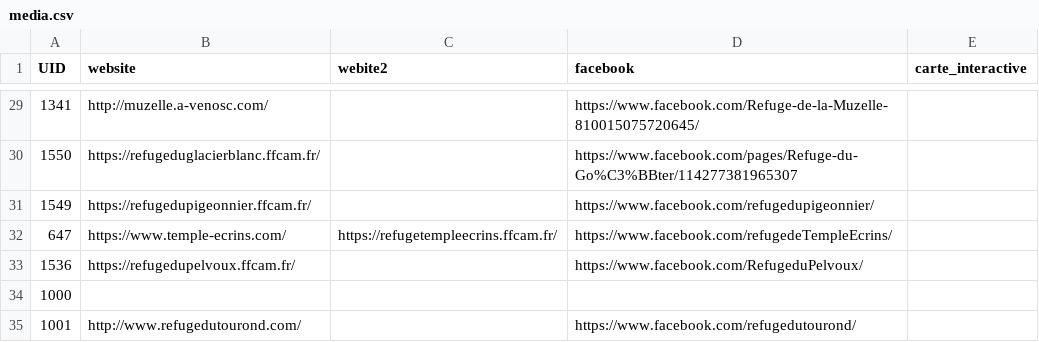
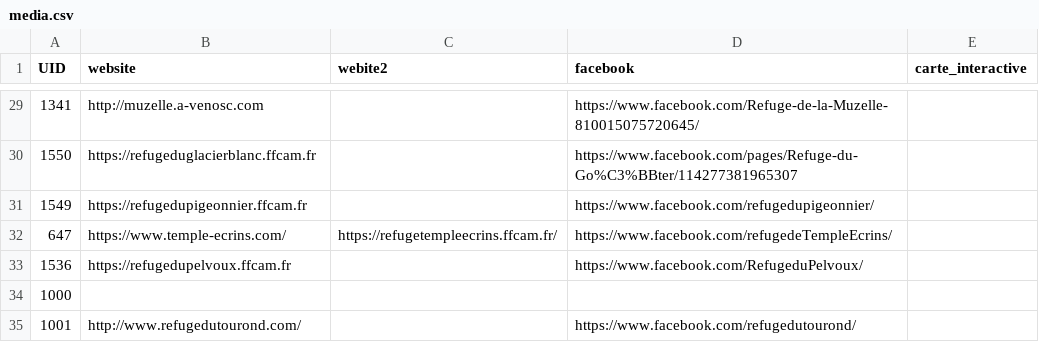
Before and after one commit to Ravenshard/GeoData, a CSV file: data/media.csv, drawn as a sheet; only a part is shown, gaps mark what is left out; the diff covers the shown part only.

```diff
--- a/data/media.csv
+++ b/data/media.csv
@@ -29,6 +29,6 @@ UID;website;webite2;facebook;carte_interactive
-1341;http://muzelle.a-venosc.com/;;https://www.facebook.com/Refuge-de-la-Muzelle-810015075720645/;
-1550;https://refugeduglacierblanc.ffcam.fr/;;https://www.facebook.com/pages/Refuge-du-Go%C3%BBter/114277381965307;
-1549;https://refugedupigeonnier.ffcam.fr/;;https://www.facebook.com/refugedupigeonnier/;
+1341;http://muzelle.a-venosc.com;;https://www.facebook.com/Refuge-de-la-Muzelle-810015075720645/;
+1550;https://refugeduglacierblanc.ffcam.fr;;https://www.facebook.com/pages/Refuge-du-Go%C3%BBter/114277381965307;
+1549;https://refugedupigeonnier.ffcam.fr;;https://www.facebook.com/refugedupigeonnier/;
 647;https://www.temple-ecrins.com/;https://refugetempleecrins.ffcam.fr/;https://www.facebook.com/refugedeTempleEcrins/;
-1536;https://refugedupelvoux.ffcam.fr/;;https://www.facebook.com/RefugeduPelvoux/;
+1536;https://refugedupelvoux.ffcam.fr;;https://www.facebook.com/RefugeduPelvoux/;
 1000;;;;
```
Also changed, not shown: 26 edited cells elsewhere in this file, data/activites.csv.
